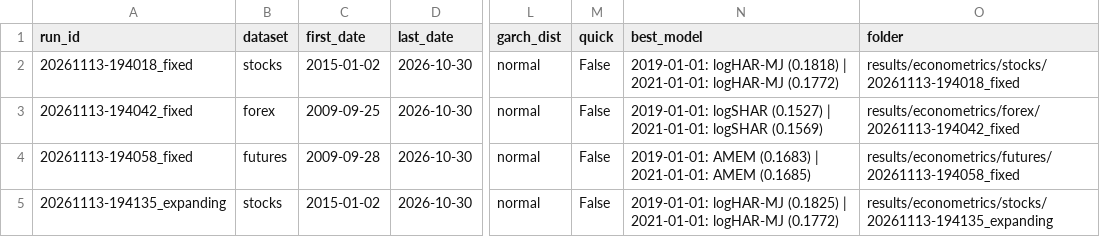
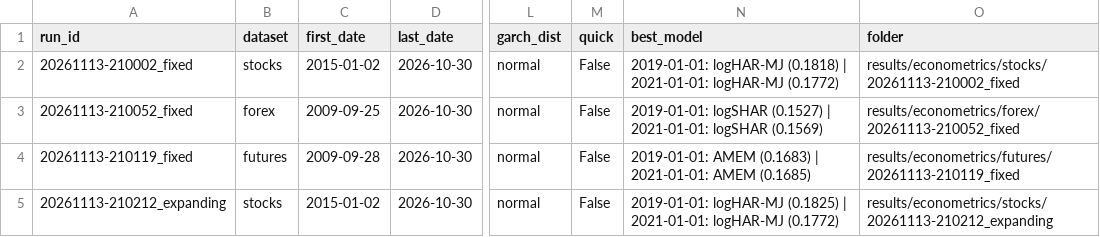
Before and after one commit to ketanpr14-hub/Cross-Comparison-of-Classical-ML-Deep-Learning-Models-for-Volatility-Forecasting, a CSV file: results/econometrics/runs.csv, drawn as a sheet; only a part is shown, gaps mark what is left out; the diff names each change by its address in the sheet, - before the commit and + after, or states it on an @@ line.

```diff
--- a/results/econometrics/runs.csv
+++ b/results/econometrics/runs.csv
-A2 (run_id): 20261113-194018_fixed
+A2 (run_id): 20261113-210002_fixed
-O2 (folder): results/econometrics/stocks/20261113-194018_fixed
+O2 (folder): results/econometrics/stocks/20261113-210002_fixed
-A3 (run_id): 20261113-194042_fixed
+A3 (run_id): 20261113-210052_fixed
-O3 (folder): results/econometrics/forex/20261113-194042_fixed
+O3 (folder): results/econometrics/forex/20261113-210052_fixed
-A4 (run_id): 20261113-194058_fixed
+A4 (run_id): 20261113-210119_fixed
-O4 (folder): results/econometrics/futures/20261113-194058_fixed
+O4 (folder): results/econometrics/futures/20261113-210119_fixed
-A5 (run_id): 20261113-194135_expanding
+A5 (run_id): 20261113-210212_expanding
-O5 (folder): results/econometrics/stocks/20261113-194135_expanding
+O5 (folder): results/econometrics/stocks/20261113-210212_expanding
```
Also changed, not shown: 67 other files.
